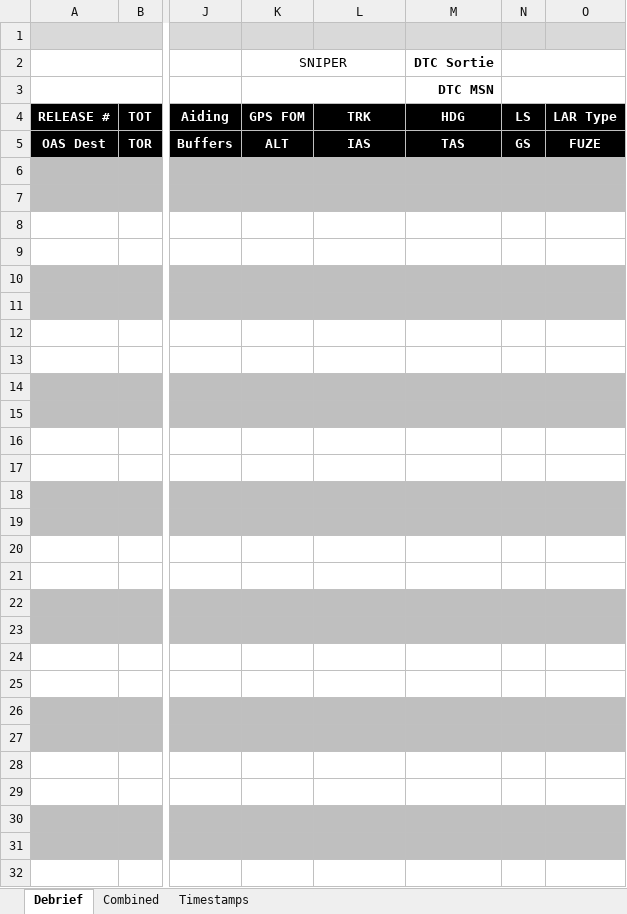
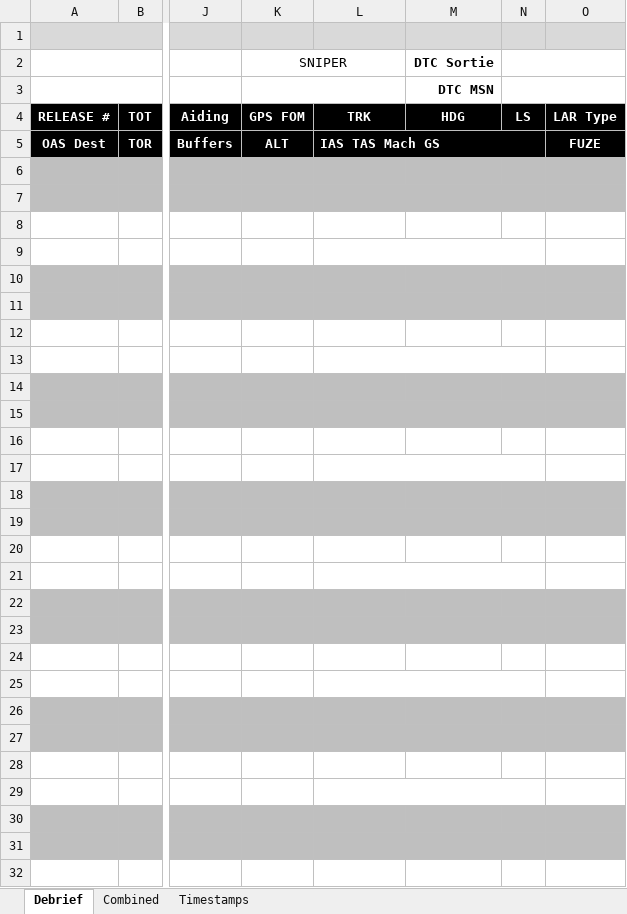
Before and after one commit to lobo-23/bidds-debrief, an Excel workbook: Debrief Sheet Template v4.xlsx, sheet Debrief, drawn as a sheet; only a part is shown, gaps mark what is left out; values as stored, in another font and other column widths than the file's, no borders; conditional formats and table styles not drawn; the diff covers the shown part only; the diff names each change by its address in the sheet, - before the commit and + after, or states it on an @@ line.

```diff
--- a/Debrief Sheet Template v4.xlsx (sheet Debrief)
+++ b/Debrief Sheet Template v4.xlsx (sheet Debrief)
-L5: IAS
+L5: IAS TAS Mach GS
-L5 alignment: center
+L5 alignment: left
+L5:N5 merged
-M5: TAS
+M5: (empty)
-N5: GS
+N5: (empty)
+L7:N7 merged
+L9:N9 merged
+L11:N11 merged
+L13:N13 merged
+L15:N15 merged
+L17:N17 merged
+L19:N19 merged
+L21:N21 merged
+L23:N23 merged
+L25:N25 merged
+L27:N27 merged
+L29:N29 merged
+L31:N31 merged
```
Also changed, not shown: merged cells elsewhere in this sheet, sheet Combined, 13 other files.
